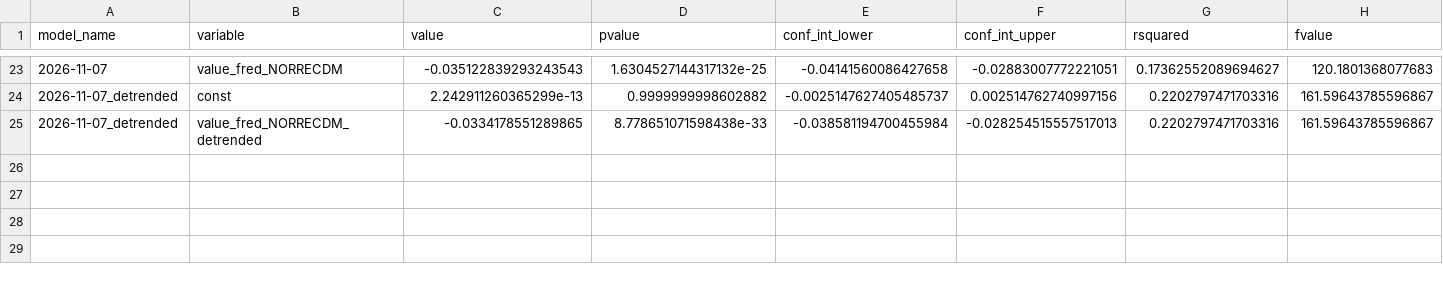
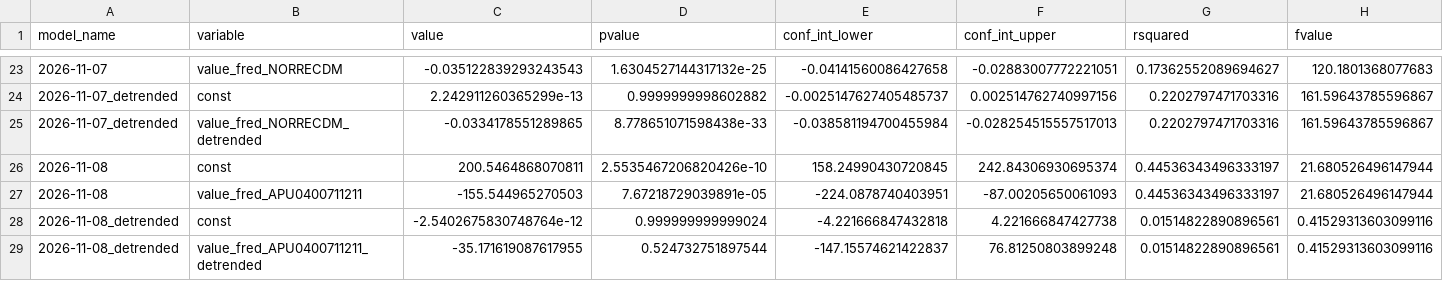
Before and after one commit to pranay-gundam/TidyTuesday, a CSV file: year_2026_week_45/regression_summaries.csv, drawn as a sheet; only a part is shown, gaps mark what is left out; rows hold the shown columns only; the diff names each change by its address in the sheet, - before the commit and + after, or states it on an @@ line.

```diff
--- a/year_2026_week_45/regression_summaries.csv
+++ b/year_2026_week_45/regression_summaries.csv
+row 26: 2026-11-08 | const | 200.5464868070811 | 2.5535467206820426e-10 | 158.24990430720845 | 242.84306930695374 | 0.44536343496333197 | 21.680526496147944
+row 27: 2026-11-08 | value_fred_APU0400711211 | -155.544965270503 | 7.67218729039891e-05 | -224.0878740403951 | -87.00205650061093 | 0.44536343496333197 | 21.680526496147944
+row 28: 2026-11-08_detrended | const | -2.5402675830748764e-12 | 0.999999999999024 | -4.221666847432818 | 4.221666847427738 | 0.01514822890896561 | 0.41529313603099116
+row 29: 2026-11-08_detrended | value_fred_APU0400711211_detrended | -35.171619087617955 | 0.524732751897544 | -147.15574621422837 | 76.81250803899248 | 0.01514822890896561 | 0.41529313603099116
```
Also changed, not shown: 7 other files.
